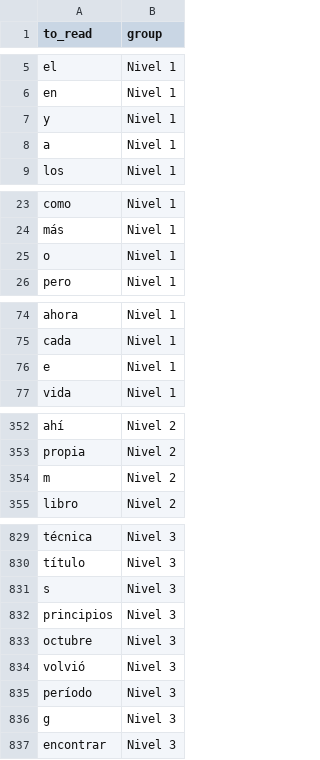
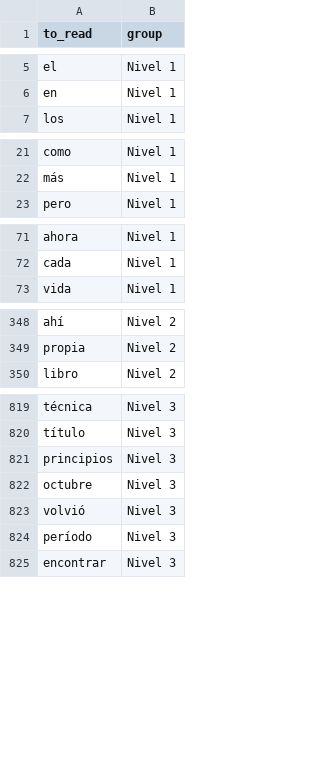
Before and after one commit to randrescastaneda/reading-words, a CSV file: static/spanish/palabras.csv, drawn as a sheet; only a part is shown, gaps mark what is left out; the diff covers the shown part only; the diff names each change by its address in the sheet, - before the commit and + after, or states it on an @@ line.

```diff
--- a/static/spanish/palabras.csv
+++ b/static/spanish/palabras.csv
-row 7: y | Nivel 1
-row 8: a | Nivel 1
-row 25: o | Nivel 1
-row 76: e | Nivel 1
-row 354: m | Nivel 2
-row 831: s | Nivel 3
-row 836: g | Nivel 3
```
Also changed, not shown: 17 removed rows elsewhere in this file, 1 other file.
